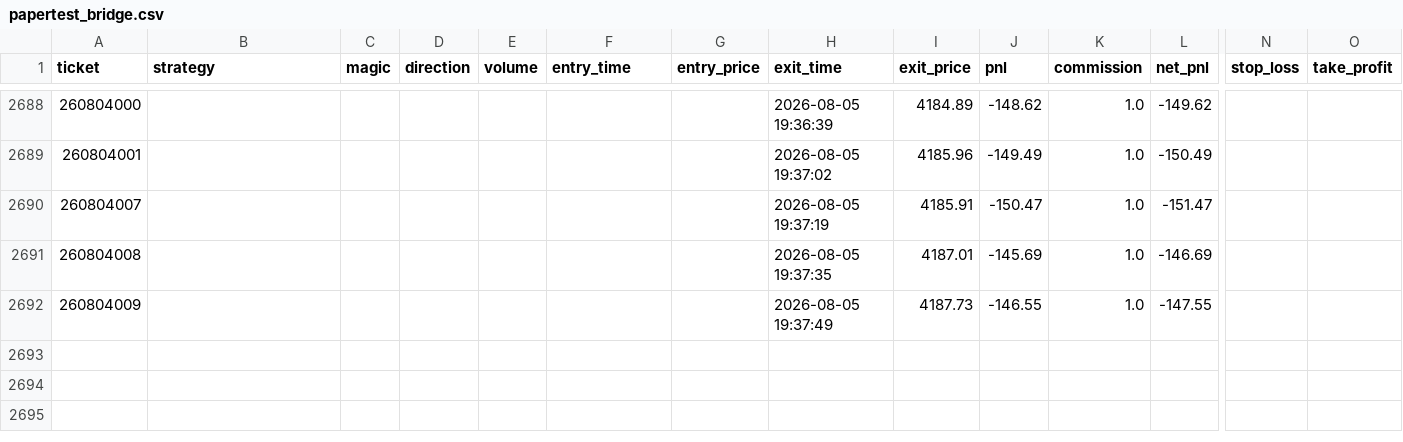
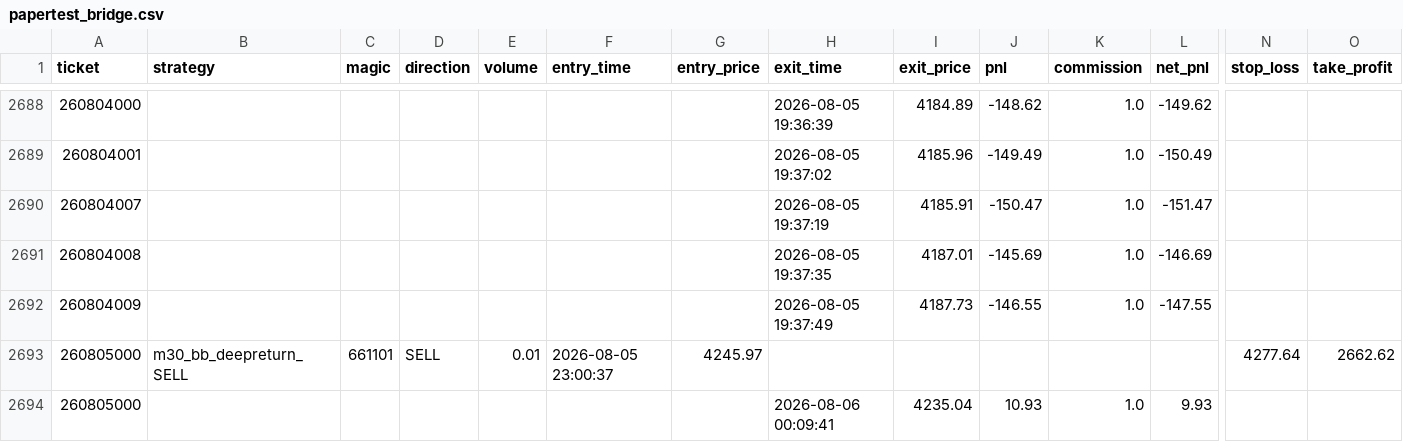
Before and after one commit to goodie1972/algoforge, a CSV file: papertest/papertest_bridge.csv, drawn as a sheet; only a part is shown, gaps mark what is left out; rows hold the shown columns only; the diff names each change by its address in the sheet, - before the commit and + after, or states it on an @@ line.

```diff
--- a/papertest/papertest_bridge.csv
+++ b/papertest/papertest_bridge.csv
+row 2693: 260805000 | m30_bb_deepreturn_SELL | 661101 | SELL | 0.01 | 2026-08-05 23:00:37 | 4245.97 |  |  |  |  |  | 4277.64 | 2662.62
+row 2694: 260805000 |  |  |  |  |  |  | 2026-08-06 00:09:41 | 4235.04 | 10.93 | 1.0 | 9.93
```
Also changed, not shown: 1 other file.
